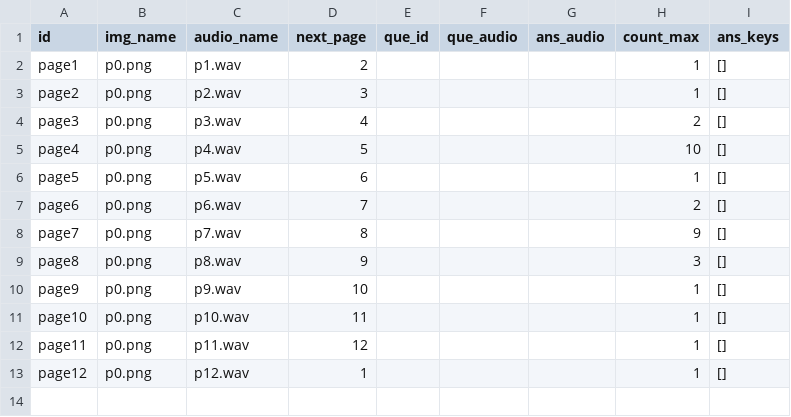
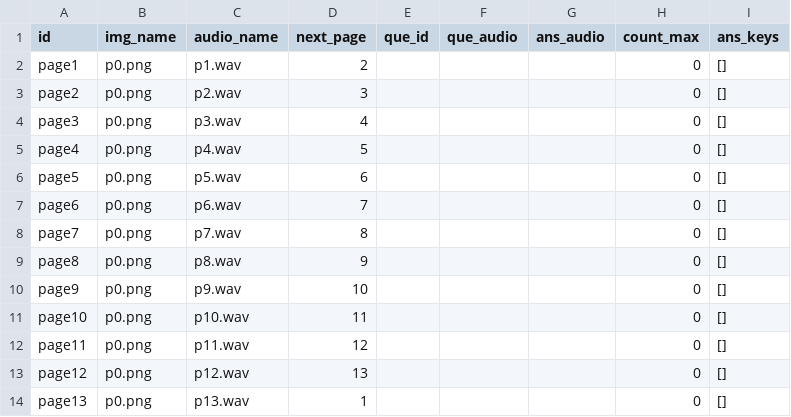
Before and after one commit to Changshama/interactive-reading-demo, a CSV file: page_conf_firetruck.csv, drawn as a sheet.

```diff
--- a/page_conf_firetruck.csv
+++ b/page_conf_firetruck.csv
@@ -1,13 +1,14 @@
 id,img_name,audio_name,next_page,que_id,que_audio,ans_audio,count_max,ans_keys
-page1,p0.png,p1.wav,2,,,,1,[]
-page2,p0.png,p2.wav,3,,,,1,[]
-page3,p0.png,p3.wav,4,,,,2,[]
-page4,p0.png,p4.wav,5,,,,10,[]
-page5,p0.png,p5.wav,6,,,,1,[]
-page6,p0.png,p6.wav,7,,,,2,[]
-page7,p0.png,p7.wav,8,,,,9,[]
-page8,p0.png,p8.wav,9,,,,3,[]
-page9,p0.png,p9.wav,10,,,,1,[]
-page10,p0.png,p10.wav,11,,,,1,[]
-page11,p0.png,p11.wav,12,,,,1,[]
-page12,p0.png,p12.wav,1,,,,1,[]
+page1,p0.png,p1.wav,2,,,,0,[]
+page2,p0.png,p2.wav,3,,,,0,[]
+page3,p0.png,p3.wav,4,,,,0,[]
+page4,p0.png,p4.wav,5,,,,0,[]
+page5,p0.png,p5.wav,6,,,,0,[]
+page6,p0.png,p6.wav,7,,,,0,[]
+page7,p0.png,p7.wav,8,,,,0,[]
+page8,p0.png,p8.wav,9,,,,0,[]
+page9,p0.png,p9.wav,10,,,,0,[]
+page10,p0.png,p10.wav,11,,,,0,[]
+page11,p0.png,p11.wav,12,,,,0,[]
+page12,p0.png,p12.wav,13,,,,0,[]
+page13,p0.png,p13.wav,1,,,,0,[]
```
Also changed, not shown: page_conf.csv, page_conf_baba.csv, 1 other file.
